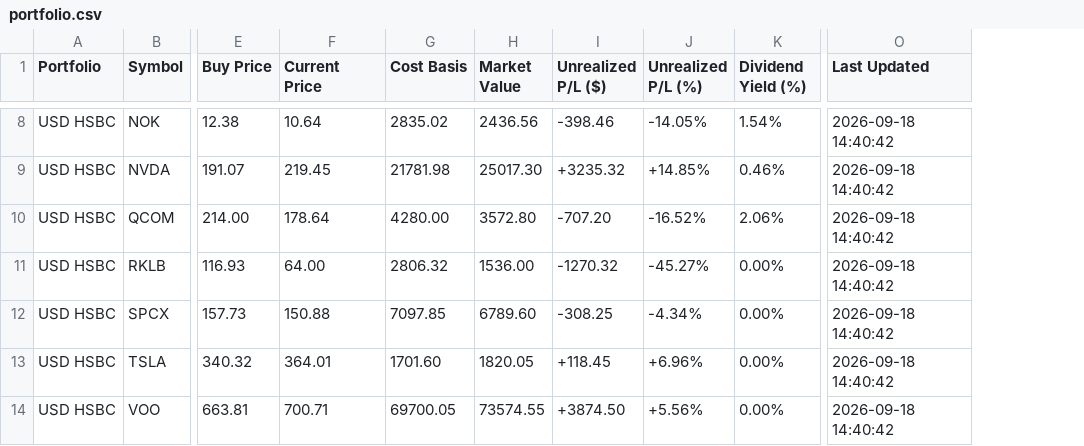
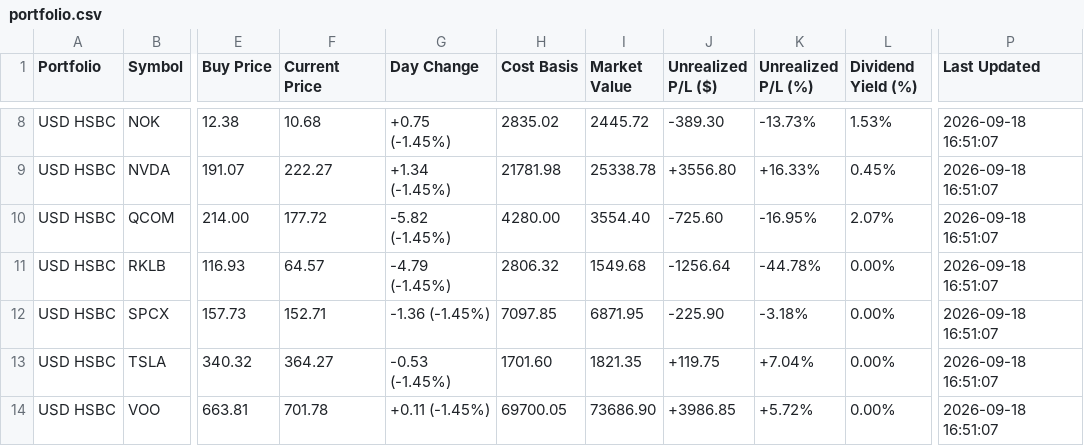
Before and after one commit to hotmiaow/script, a CSV file: G_Finance/portfolio.csv, drawn as a sheet; only a part is shown, gaps mark what is left out; addresses are those after the commit; the diff covers the shown part only; the diff names each change by its address in the sheet, - before the commit and + after, or states it on an @@ line.

```diff
--- a/G_Finance/portfolio.csv
+++ b/G_Finance/portfolio.csv
+column G (Day Change), rows 8-14: +0.75 (-1.45%) | +1.34 (-1.45%) | -5.82 (-1.45%) | -4.79 (-1.45%) | -1.36 (-1.45%) | -0.53 (-1.45%) | +0.11 (-1.45%)
-F8 (Current Price): 10.64
+F8 (Current Price): 10.68
-I8 (Market Value): 2436.56
+I8 (Market Value): 2445.72
-J8 (Unrealized P/L ($)): -398.46
+J8 (Unrealized P/L ($)): -389.30
-K8 (Unrealized P/L (%)): -14.05%
+K8 (Unrealized P/L (%)): -13.73%
-L8 (Dividend Yield (%)): 1.54%
+L8 (Dividend Yield (%)): 1.53%
-P8:P14 (Last Updated): 2026-09-18 14:40:42
+P8:P14 (Last Updated): 2026-09-18 16:51:07
-F9 (Current Price): 219.45
+F9 (Current Price): 222.27
-I9 (Market Value): 25017.30
+I9 (Market Value): 25338.78
-J9 (Unrealized P/L ($)): +3235.32
+J9 (Unrealized P/L ($)): +3556.80
-K9 (Unrealized P/L (%)): +14.85%
+K9 (Unrealized P/L (%)): +16.33%
-L9 (Dividend Yield (%)): 0.46%
+L9 (Dividend Yield (%)): 0.45%
-F10 (Current Price): 178.64
+F10 (Current Price): 177.72
-I10 (Market Value): 3572.80
+I10 (Market Value): 3554.40
-J10 (Unrealized P/L ($)): -707.20
+J10 (Unrealized P/L ($)): -725.60
-K10 (Unrealized P/L (%)): -16.52%
+K10 (Unrealized P/L (%)): -16.95%
-L10 (Dividend Yield (%)): 2.06%
+L10 (Dividend Yield (%)): 2.07%
-F11 (Current Price): 64.00
+F11 (Current Price): 64.57
-I11 (Market Value): 1536.00
+I11 (Market Value): 1549.68
-J11 (Unrealized P/L ($)): -1270.32
+J11 (Unrealized P/L ($)): -1256.64
-K11 (Unrealized P/L (%)): -45.27%
+K11 (Unrealized P/L (%)): -44.78%
-F12 (Current Price): 150.88
+F12 (Current Price): 152.71
-I12 (Market Value): 6789.60
+I12 (Market Value): 6871.95
-J12 (Unrealized P/L ($)): -308.25
+J12 (Unrealized P/L ($)): -225.90
-K12 (Unrealized P/L (%)): -4.34%
+K12 (Unrealized P/L (%)): -3.18%
-F13 (Current Price): 364.01
+F13 (Current Price): 364.27
-I13 (Market Value): 1820.05
+I13 (Market Value): 1821.35
-J13 (Unrealized P/L ($)): +118.45
+J13 (Unrealized P/L ($)): +119.75
-K13 (Unrealized P/L (%)): +6.96%
+K13 (Unrealized P/L (%)): +7.04%
-F14 (Current Price): 700.71
+F14 (Current Price): 701.78
-I14 (Market Value): 73574.55
+I14 (Market Value): 73686.90
-J14 (Unrealized P/L ($)): +3874.50
+J14 (Unrealized P/L ($)): +3986.85
-K14 (Unrealized P/L (%)): +5.56%
+K14 (Unrealized P/L (%)): +5.72%
```
Also changed, not shown: 77 edited cells elsewhere in this file, 28 other files.
